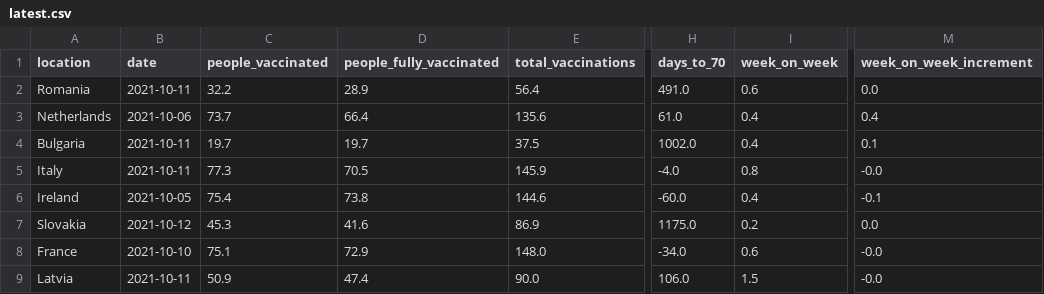
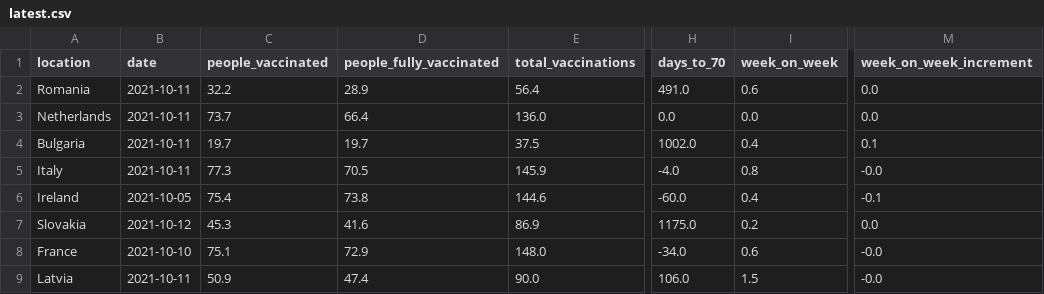
Before and after one commit to blasf1/covid_vaccine_progress_bot, a CSV file: latest.csv, drawn as a sheet; only a part is shown, gaps mark what is left out; the diff names each change by its address in the sheet, - before the commit and + after, or states it on an @@ line.

Commit message:
[BOT] Update data and sources for website

```diff
--- a/latest.csv
+++ b/latest.csv
-B3 (date): 2021-10-06
+B3 (date): 2021-10-11
-E3 (total_vaccinations): 135.6
+E3 (total_vaccinations): 136.0
-H3 (days_to_70): 61.0
+H3 (days_to_70): 0.0
-I3 (week_on_week): 0.4
+I3 (week_on_week): 0.0
-M3 (week_on_week_increment): 0.4
+M3 (week_on_week_increment): 0.0
```
Also changed, not shown: output/EuropeanUnion.csv, 2 other files.
